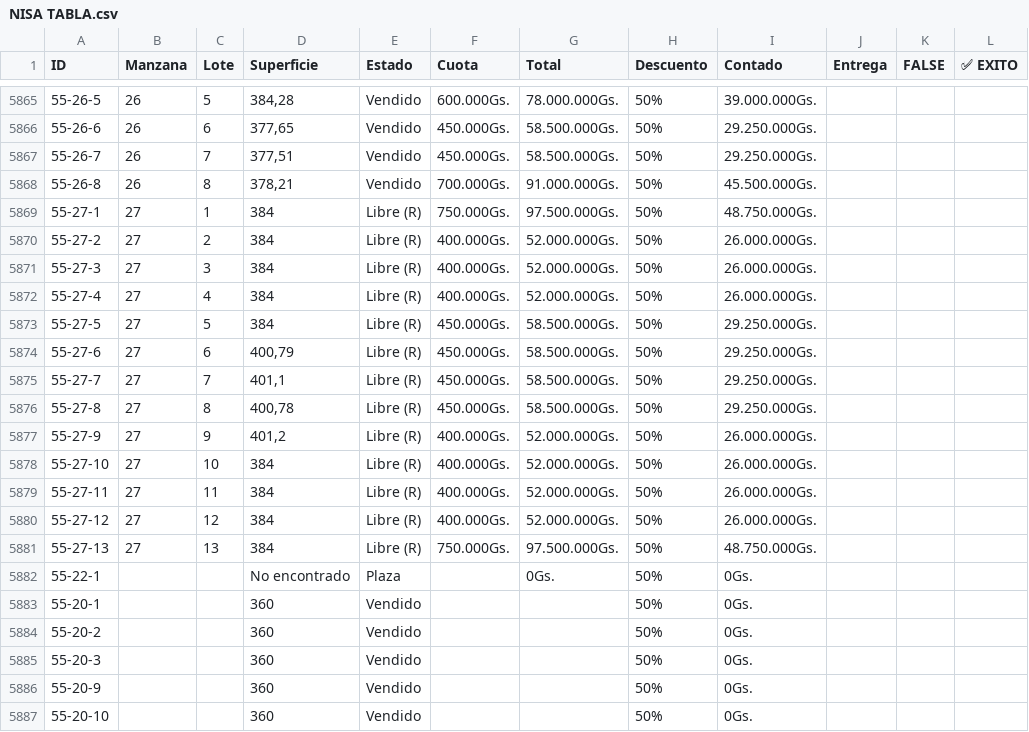
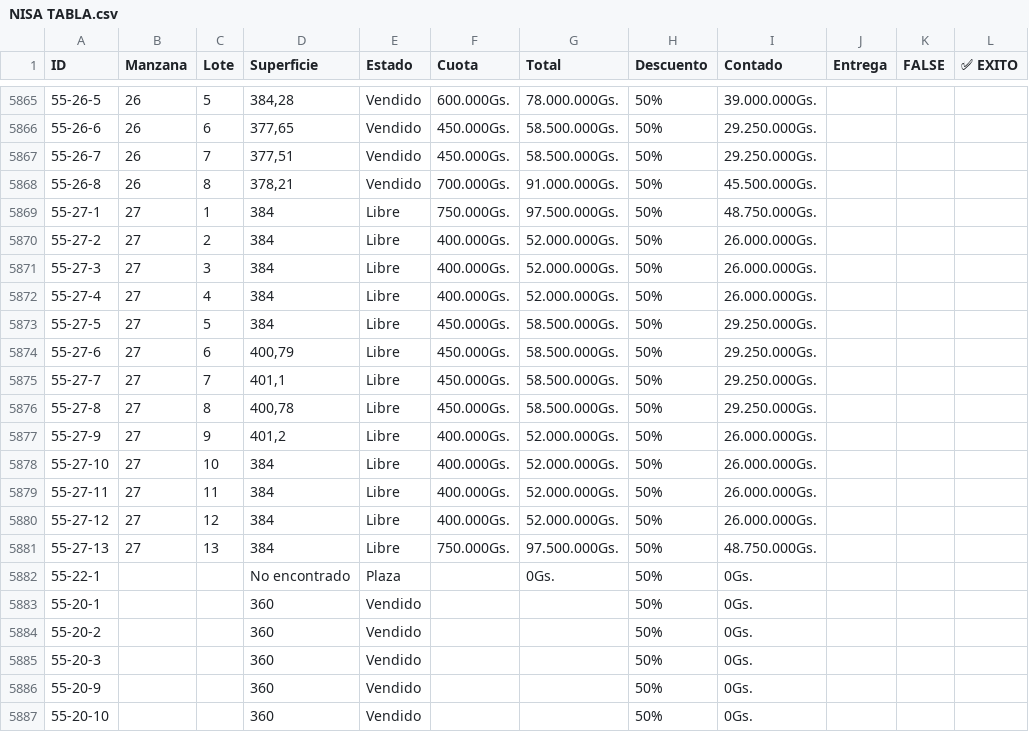
Before and after one commit to NISAWEBAPP/WEB-APP, a CSV file: NISA TABLA.csv, drawn as a sheet; only a part is shown, gaps mark what is left out.

Commit message:
Actualización desde Móvil/Sheets (12/27/2025, 1:02:45 PM)

```diff
--- a/NISA TABLA.csv
+++ b/NISA TABLA.csv
@@ -5868,15 +5868,15 @@ ID,Manzana,Lote,Superficie,Estado,Cuota,Total,Descuento,Contado,Entrega ,FALSE,
 55-26-8,26,8,"378,21",Vendido,700.000Gs.,91.000.000Gs.,50%,45.500.000Gs.,,,
-55-27-1,27,1,384,Libre (R),750.000Gs.,97.500.000Gs.,50%,48.750.000Gs.,,,
-55-27-2,27,2,384,Libre (R),400.000Gs.,52.000.000Gs.,50%,26.000.000Gs.,,,
-55-27-3,27,3,384,Libre (R),400.000Gs.,52.000.000Gs.,50%,26.000.000Gs.,,,
-55-27-4,27,4,384,Libre (R),400.000Gs.,52.000.000Gs.,50%,26.000.000Gs.,,,
-55-27-5,27,5,384,Libre (R),450.000Gs.,58.500.000Gs.,50%,29.250.000Gs.,,,
-55-27-6,27,6,"400,79",Libre (R),450.000Gs.,58.500.000Gs.,50%,29.250.000Gs.,,,
-55-27-7,27,7,"401,1",Libre (R),450.000Gs.,58.500.000Gs.,50%,29.250.000Gs.,,,
-55-27-8,27,8,"400,78",Libre (R),450.000Gs.,58.500.000Gs.,50%,29.250.000Gs.,,,
-55-27-9,27,9,"401,2",Libre (R),400.000Gs.,52.000.000Gs.,50%,26.000.000Gs.,,,
-55-27-10,27,10,384,Libre (R),400.000Gs.,52.000.000Gs.,50%,26.000.000Gs.,,,
-55-27-11,27,11,384,Libre (R),400.000Gs.,52.000.000Gs.,50%,26.000.000Gs.,,,
-55-27-12,27,12,384,Libre (R),400.000Gs.,52.000.000Gs.,50%,26.000.000Gs.,,,
-55-27-13,27,13,384,Libre (R),750.000Gs.,97.500.000Gs.,50%,48.750.000Gs.,,,
+55-27-1,27,1,384,Libre,750.000Gs.,97.500.000Gs.,50%,48.750.000Gs.,,,
+55-27-2,27,2,384,Libre,400.000Gs.,52.000.000Gs.,50%,26.000.000Gs.,,,
+55-27-3,27,3,384,Libre,400.000Gs.,52.000.000Gs.,50%,26.000.000Gs.,,,
+55-27-4,27,4,384,Libre,400.000Gs.,52.000.000Gs.,50%,26.000.000Gs.,,,
+55-27-5,27,5,384,Libre,450.000Gs.,58.500.000Gs.,50%,29.250.000Gs.,,,
+55-27-6,27,6,"400,79",Libre,450.000Gs.,58.500.000Gs.,50%,29.250.000Gs.,,,
+55-27-7,27,7,"401,1",Libre,450.000Gs.,58.500.000Gs.,50%,29.250.000Gs.,,,
+55-27-8,27,8,"400,78",Libre,450.000Gs.,58.500.000Gs.,50%,29.250.000Gs.,,,
+55-27-9,27,9,"401,2",Libre,400.000Gs.,52.000.000Gs.,50%,26.000.000Gs.,,,
+55-27-10,27,10,384,Libre,400.000Gs.,52.000.000Gs.,50%,26.000.000Gs.,,,
+55-27-11,27,11,384,Libre,400.000Gs.,52.000.000Gs.,50%,26.000.000Gs.,,,
+55-27-12,27,12,384,Libre,400.000Gs.,52.000.000Gs.,50%,26.000.000Gs.,,,
+55-27-13,27,13,384,Libre,750.000Gs.,97.500.000Gs.,50%,48.750.000Gs.,,,
 55-22-1,,,No encontrado,Plaza,,0Gs.,50%,0Gs.,,,
```
